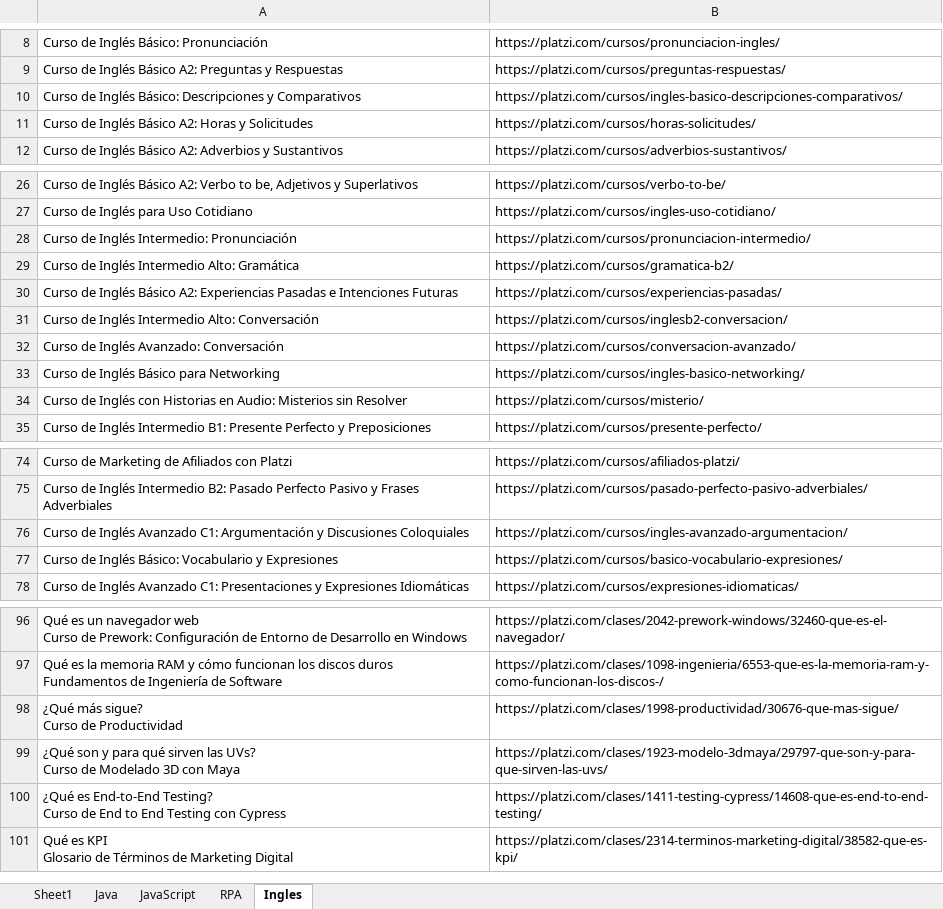
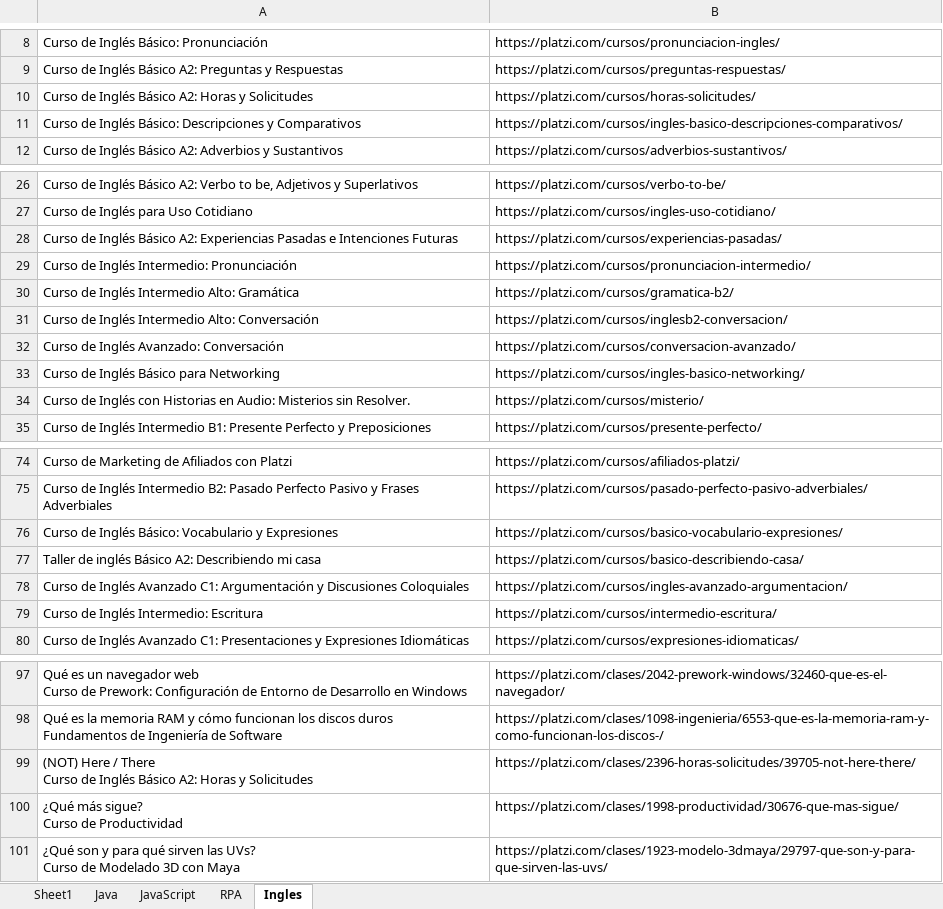
Before and after one commit to JavierC11/Buscar_Keywords_UiPath, an Excel workbook: Data/Output/ReporteKeyWords.xlsx, sheet Ingles, drawn as a sheet; only a part is shown, gaps mark what is left out; values as stored, in another font and other column widths than the file's, no borders; removed rows and columns are numbered as before the commit, all else as after; ↵ is a line break in a cell; the diff covers the shown part only; the diff names each change by its address in the sheet, - before the commit and + after, or states it on an @@ line.

Commit message:
Finalizado

```diff
--- a/Data/Output/ReporteKeyWords.xlsx (sheet Ingles)
+++ b/Data/Output/ReporteKeyWords.xlsx (sheet Ingles)
@@ row 11 moved to row 10: Curso de Inglés Básico A2: Horas y Solic… @@
@@ row 30 moved to row 28: Curso de Inglés Básico A2: Experiencias … @@
-A34: …Misterios sin Resolver
+A34: …Misterios sin Resolver.
@@ row 77 moved to row 76: Curso de Inglés Básico: Vocabulario y Ex… @@
+row 77: Taller de inglés Básico A2: Describiendo mi casa | https://platzi.com/cursos/basico-describiendo-casa/
+row 79: Curso de Inglés Intermedio: Escritura | https://platzi.com/cursos/intermedio-escritura/
+row 99: (NOT) Here / There ↵ Curso de Inglés Básico A2: Horas y Solicitudes | https://platzi.com/clases/2396-horas-solicitudes/39705-not-here-there/
-row 100: ¿Qué es End-to-End Testing? ↵ Curso de End to End Testing con Cypress | https://platzi.com/clases/1411-testing-cypress/14608-que-es-end-to-end-testing/
-row 101: Qué es KPI ↵ Glosario de Términos de Marketing Digital | https://platzi.com/clases/2314-terminos-marketing-digital/38582-que-es-kpi/
```
Also changed, not shown: 1 removed row and 11 moved rows elsewhere in this sheet, sheet Java, sheet JavaScript.
